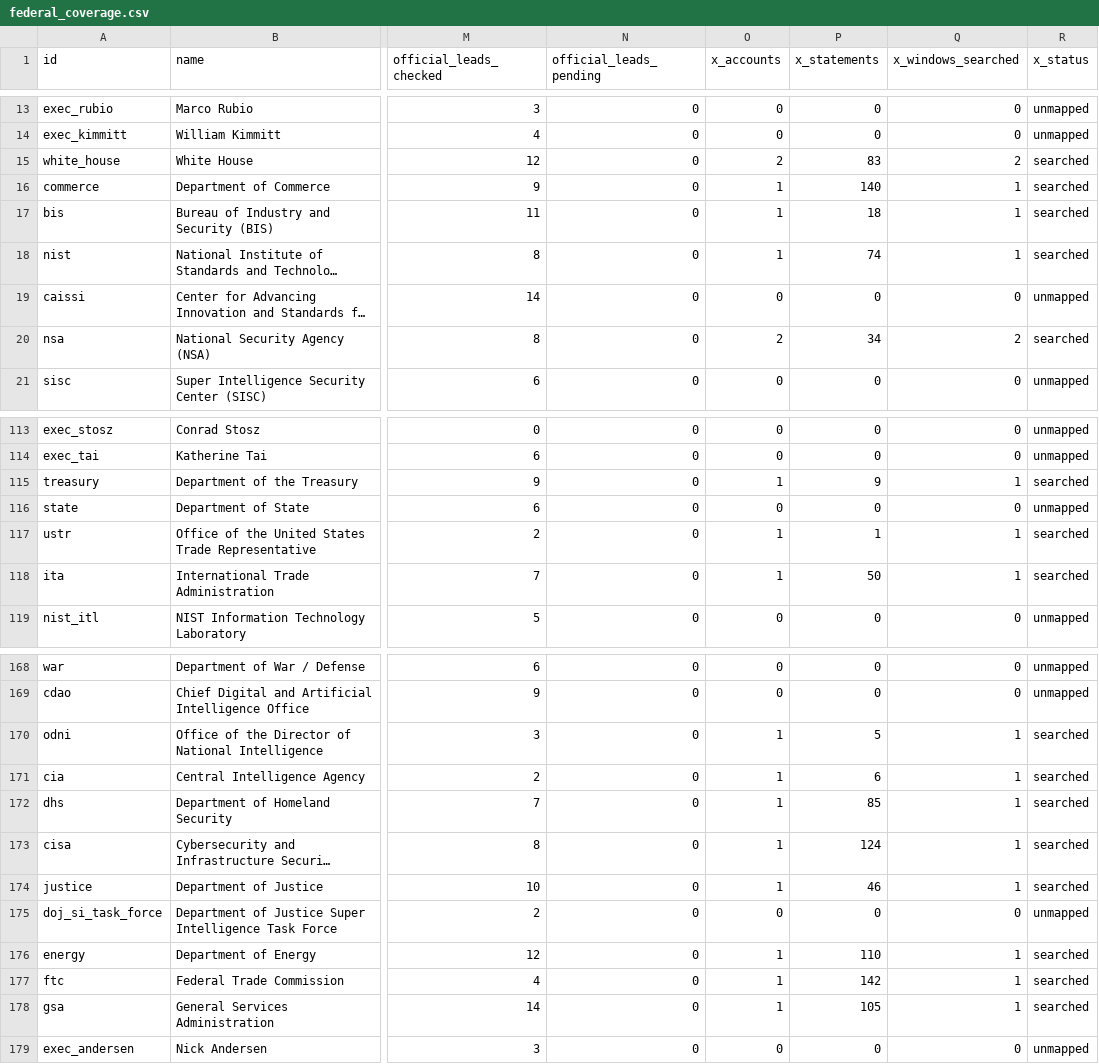
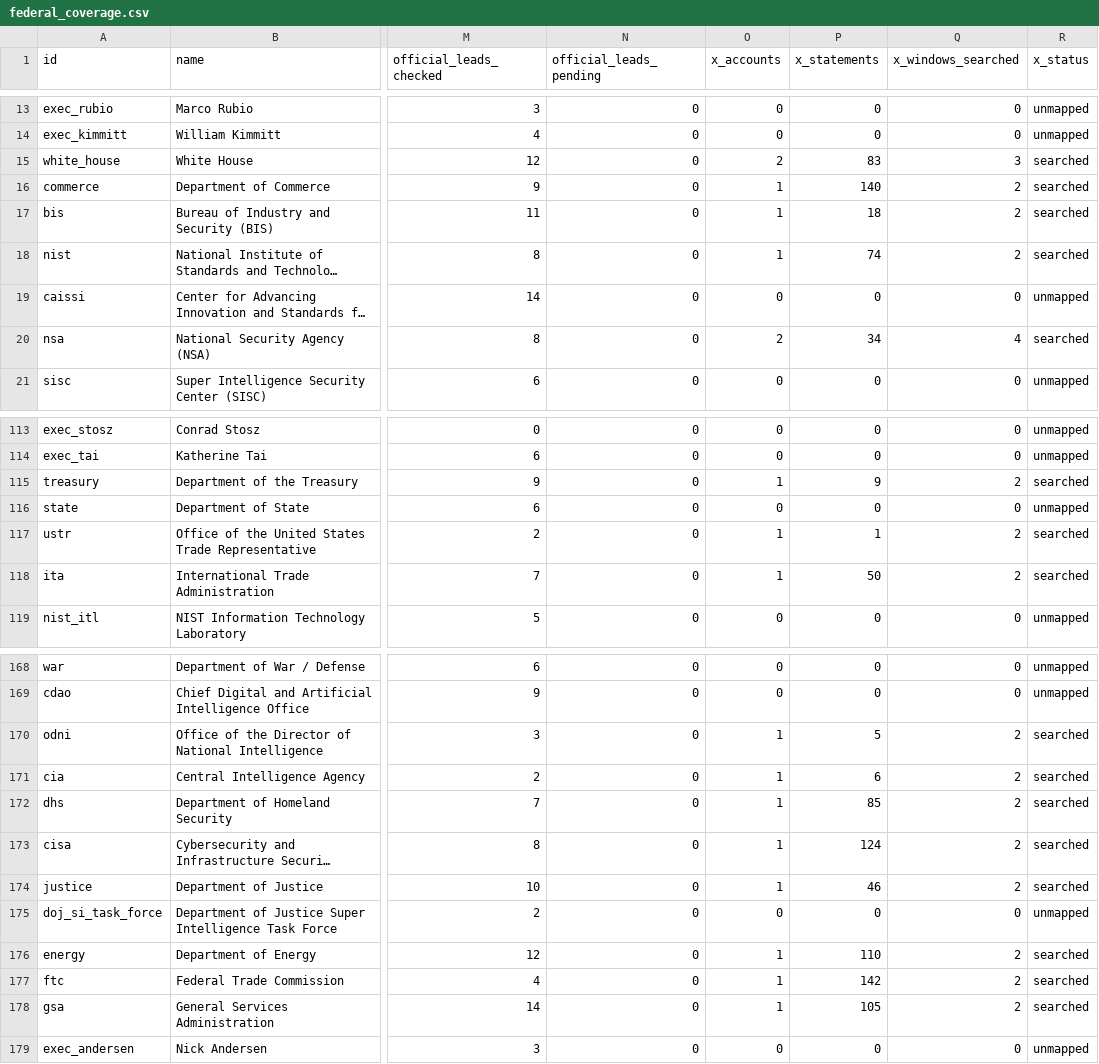
Before and after one commit to harshul-basava/what-washington-says-about-ai, a CSV file: site/data/federal_coverage.csv, drawn as a sheet; only a part is shown, gaps mark what is left out; long unchanged cells end in …; the diff covers the shown part only; the diff names each change by its address in the sheet, - before the commit and + after, or states it on an @@ line.

```diff
--- a/site/data/federal_coverage.csv
+++ b/site/data/federal_coverage.csv
-Q15 (x_windows_searched): 2
+Q15 (x_windows_searched): 3
-Q16:Q18 (x_windows_searched): 1
+Q16:Q18 (x_windows_searched): 2
-Q20 (x_windows_searched): 2
+Q20 (x_windows_searched): 4
-Q115 (x_windows_searched): 1
+Q115 (x_windows_searched): 2
-Q117:Q118 (x_windows_searched): 1
+Q117:Q118 (x_windows_searched): 2
-Q170:Q174 (x_windows_searched): 1
+Q170:Q174 (x_windows_searched): 2
-Q176:Q178 (x_windows_searched): 1
+Q176:Q178 (x_windows_searched): 2
```
Also changed, not shown: 1 edited cell elsewhere in this file, 8 other files.
